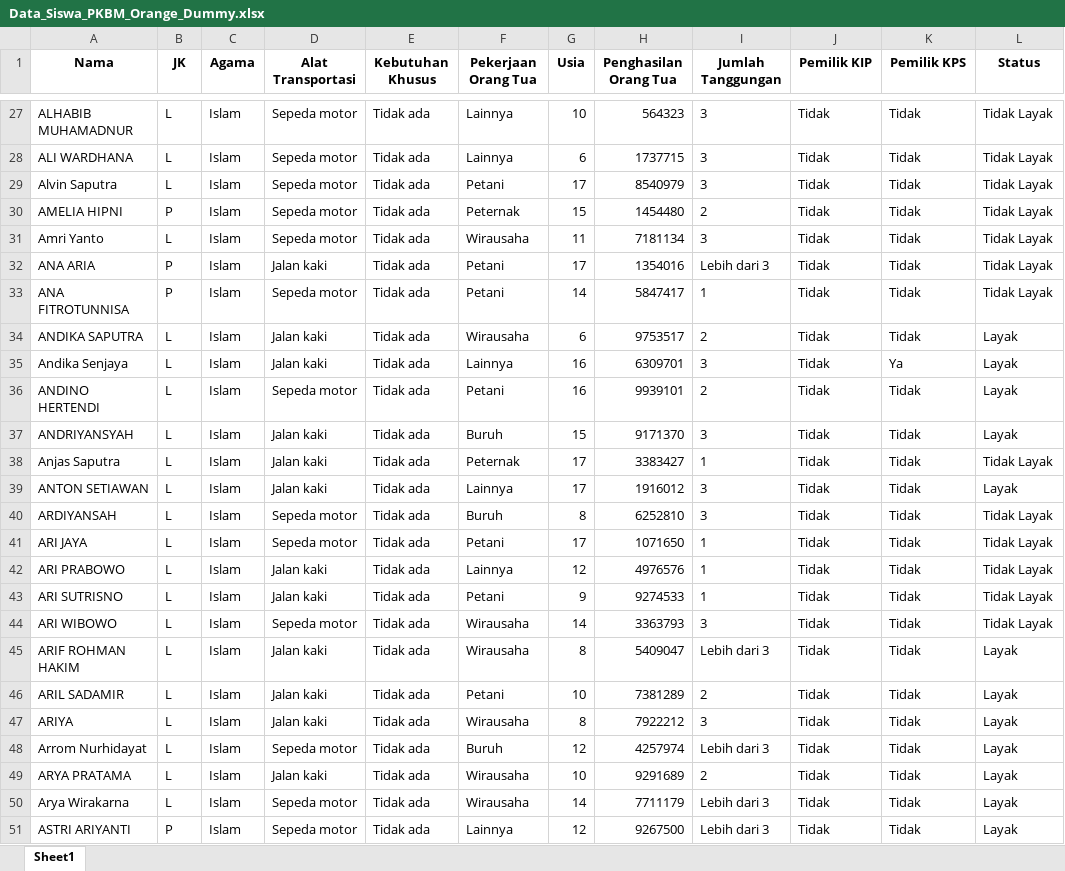
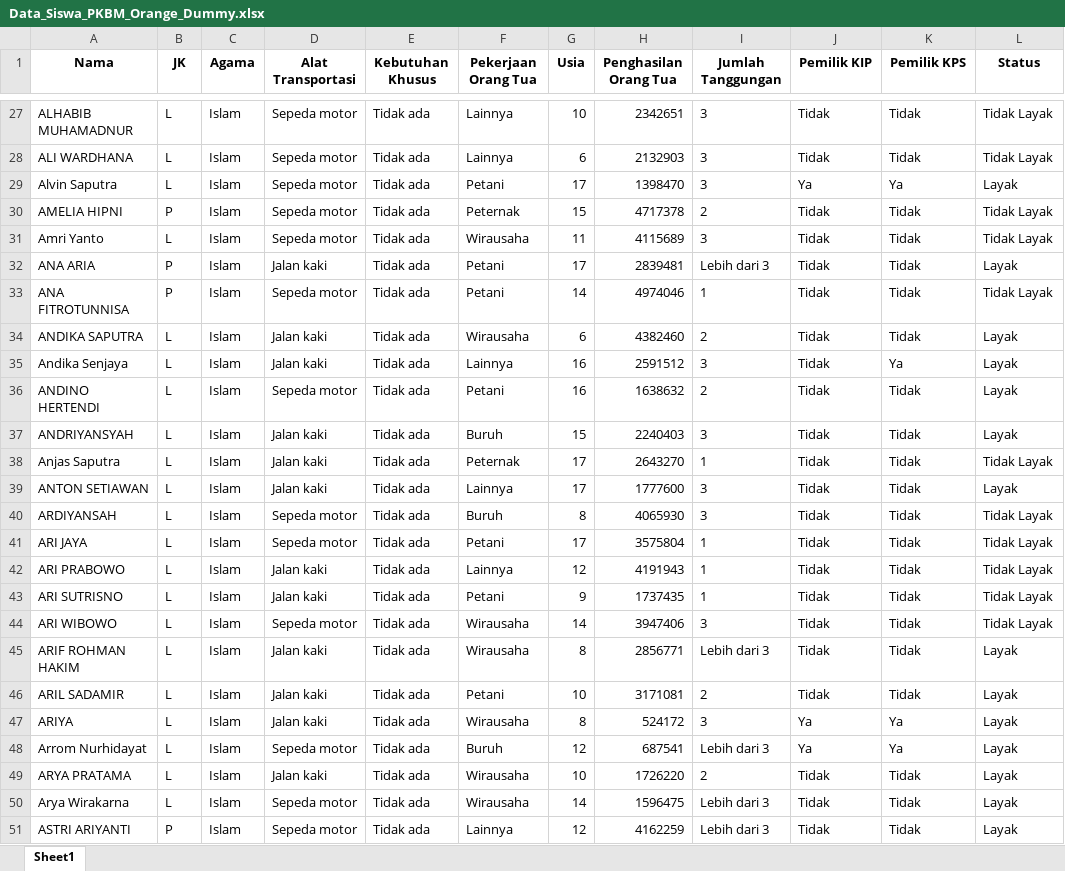
Before and after one commit to Tagenshin/capstone_spk_pip, an Excel workbook: ml/dataset/Data_Siswa_PKBM_Orange_Dummy.xlsx, sheet Sheet1, drawn as a sheet; only a part is shown, gaps mark what is left out; values as stored, in another font and other column widths than the file's, no borders; the diff covers the shown part only; the diff names each change by its address in the sheet, - before the commit and + after, or states it on an @@ line.

```diff
--- a/ml/dataset/Data_Siswa_PKBM_Orange_Dummy.xlsx (sheet Sheet1)
+++ b/ml/dataset/Data_Siswa_PKBM_Orange_Dummy.xlsx (sheet Sheet1)
-H27 (Penghasilan Orang Tua): 564323
+H27 (Penghasilan Orang Tua): 2342651
-H28 (Penghasilan Orang Tua): 1737715
+H28 (Penghasilan Orang Tua): 2132903
-H29 (Penghasilan Orang Tua): 8540979
+H29 (Penghasilan Orang Tua): 1398470
-J29 (Pemilik KIP): Tidak
+J29 (Pemilik KIP): Ya
-K29 (Pemilik KPS): Tidak
+K29 (Pemilik KPS): Ya
-L29 (Status): Tidak Layak
+L29 (Status): Layak
-H30 (Penghasilan Orang Tua): 1454480
+H30 (Penghasilan Orang Tua): 4717378
-H31 (Penghasilan Orang Tua): 7181134
+H31 (Penghasilan Orang Tua): 4115689
-H32 (Penghasilan Orang Tua): 1354016
+H32 (Penghasilan Orang Tua): 2839481
-L32 (Status): Tidak Layak
+L32 (Status): Layak
-H33 (Penghasilan Orang Tua): 5847417
+H33 (Penghasilan Orang Tua): 4974046
-H34 (Penghasilan Orang Tua): 9753517
+H34 (Penghasilan Orang Tua): 4382460
-H35 (Penghasilan Orang Tua): 6309701
+H35 (Penghasilan Orang Tua): 2591512
-H36 (Penghasilan Orang Tua): 9939101
+H36 (Penghasilan Orang Tua): 1638632
-H37 (Penghasilan Orang Tua): 9171370
+H37 (Penghasilan Orang Tua): 2240403
-H38 (Penghasilan Orang Tua): 3383427
+H38 (Penghasilan Orang Tua): 2643270
-H39 (Penghasilan Orang Tua): 1916012
+H39 (Penghasilan Orang Tua): 1777600
-H40 (Penghasilan Orang Tua): 6252810
+H40 (Penghasilan Orang Tua): 4065930
-H41 (Penghasilan Orang Tua): 1071650
+H41 (Penghasilan Orang Tua): 3575804
-H42 (Penghasilan Orang Tua): 4976576
+H42 (Penghasilan Orang Tua): 4191943
-H43 (Penghasilan Orang Tua): 9274533
+H43 (Penghasilan Orang Tua): 1737435
-H44 (Penghasilan Orang Tua): 3363793
+H44 (Penghasilan Orang Tua): 3947406
-H45 (Penghasilan Orang Tua): 5409047
+H45 (Penghasilan Orang Tua): 2856771
-H46 (Penghasilan Orang Tua): 7381289
+H46 (Penghasilan Orang Tua): 3171081
-H47 (Penghasilan Orang Tua): 7922212
+H47 (Penghasilan Orang Tua): 524172
-J47:J48 (Pemilik KIP): Tidak
+J47:J48 (Pemilik KIP): Ya
-K47:K48 (Pemilik KPS): Tidak
+K47:K48 (Pemilik KPS): Ya
-H48 (Penghasilan Orang Tua): 4257974
+H48 (Penghasilan Orang Tua): 687541
-H49 (Penghasilan Orang Tua): 9291689
+H49 (Penghasilan Orang Tua): 1726220
-H50 (Penghasilan Orang Tua): 7711179
+H50 (Penghasilan Orang Tua): 1596475
-H51 (Penghasilan Orang Tua): 9267500
+H51 (Penghasilan Orang Tua): 4162259
```
Also changed, not shown: 1584 edited cells elsewhere in this sheet, 4 other files.
